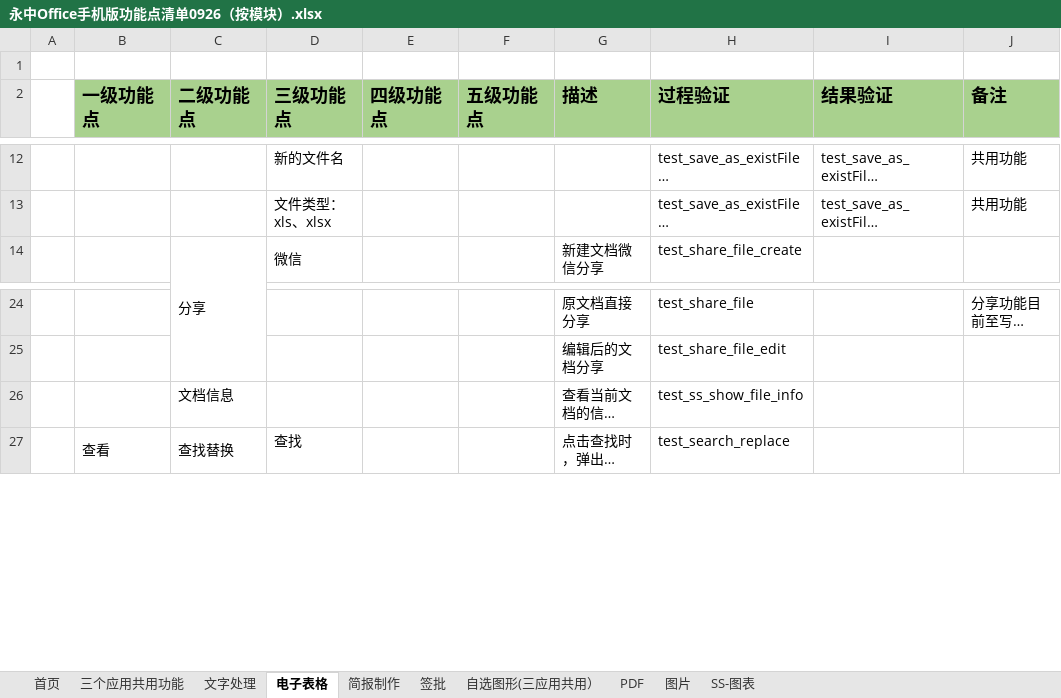
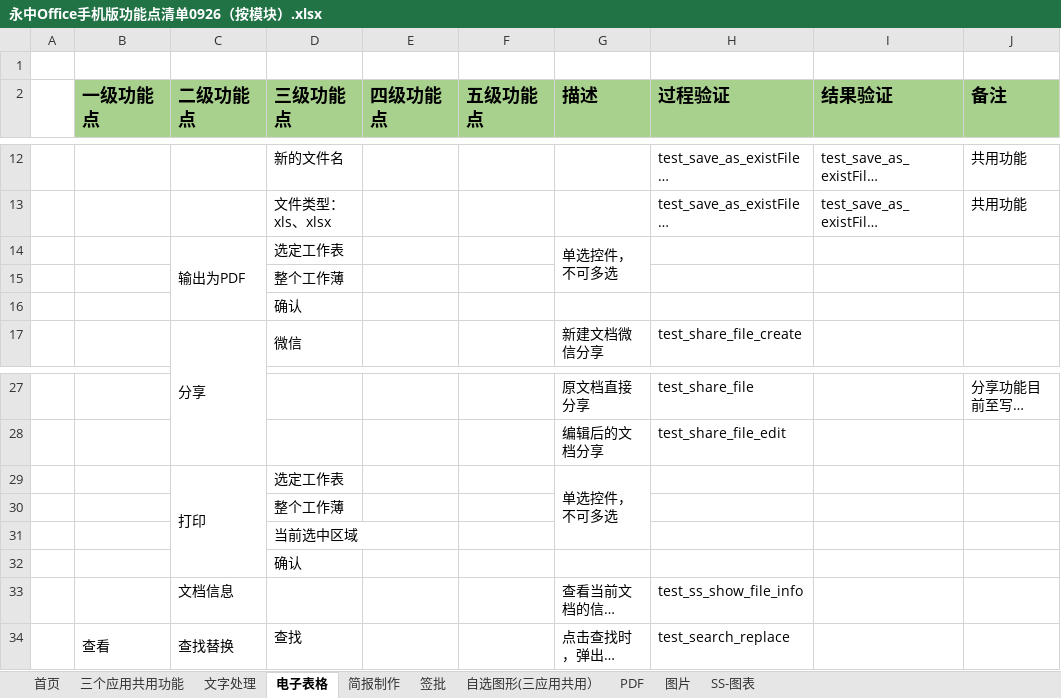
Before and after one commit to BraneZhang/office_test_project, an Excel workbook: APP_info/永中Office手机版功能点清单0926（按模块）.xlsx, sheet 电子表格, drawn as a sheet; only a part is shown, gaps mark what is left out; long unchanged cells end in …; values as stored, in another font and other column widths than the file's, no borders; the diff names each change by its address in the sheet, - before the commit and + after, or states it on an @@ line.

```diff
--- a/APP_info/永中Office手机版功能点清单0926（按模块）.xlsx (sheet 电子表格)
+++ b/APP_info/永中Office手机版功能点清单0926（按模块）.xlsx (sheet 电子表格)
+row 14:  |  | 输出为PDF | 选定工作表 |  |  | 单选控件，不可多选
+row 15:  |  |  | 整个工作薄
+row 16:  |  |  | 确认
+row 29:  |  | 打印 | 选定工作表 |  |  | 单选控件，不可多选
+row 30:  |  |  | 整个工作薄
+row 31:  |  |  | 当前选中区域
+row 32:  |  |  | 确认
```
Also changed, not shown: sheet 首页, 2 other files.
